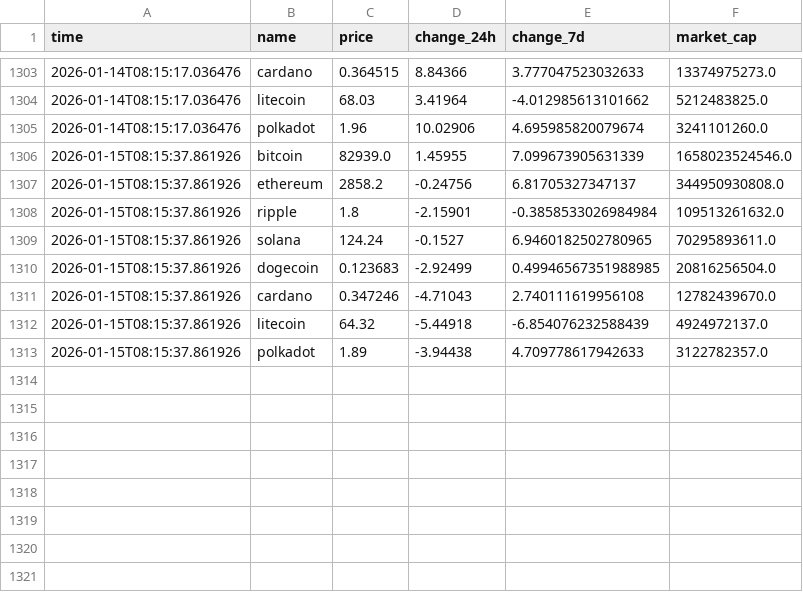
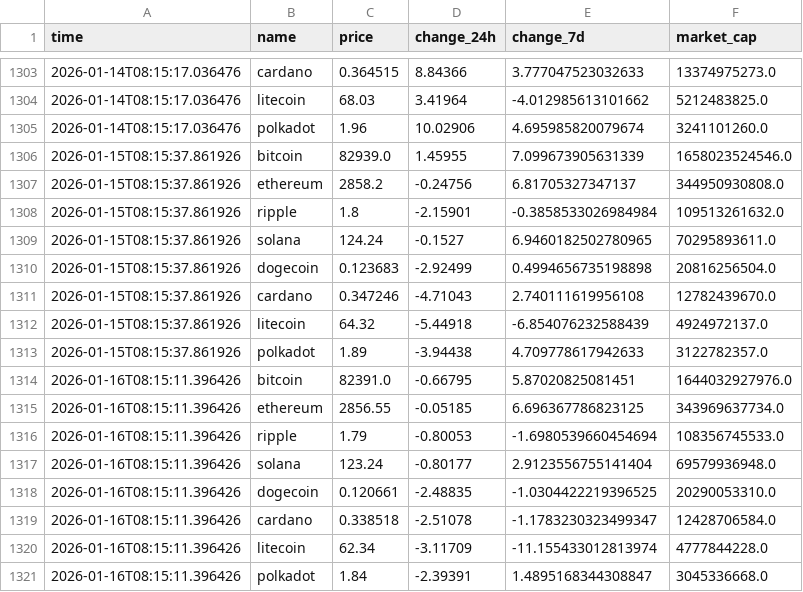
Before and after one commit to thomasctn/Dashboard, a CSV file: crypto_data.csv, drawn as a sheet; only a part is shown, gaps mark what is left out.

```diff
--- a/crypto_data.csv
+++ b/crypto_data.csv
@@ -1309,3 +1309,3 @@ time,name,price,change_24h,change_7d,market_cap
 2026-01-15T08:15:37.861926,solana,124.24,-0.1527,6.9460182502780965,70295893611.0
-2026-01-15T08:15:37.861926,dogecoin,0.123683,-2.92499,0.49946567351988985,20816256504.0
+2026-01-15T08:15:37.861926,dogecoin,0.123683,-2.92499,0.4994656735198898,20816256504.0
 2026-01-15T08:15:37.861926,cardano,0.347246,-4.71043,2.740111619956108,12782439670.0
@@ -1313 +1313,9 @@ time,name,price,change_24h,change_7d,market_cap
 2026-01-15T08:15:37.861926,polkadot,1.89,-3.94438,4.709778617942633,3122782357.0
+2026-01-16T08:15:11.396426,bitcoin,82391.0,-0.66795,5.87020825081451,1644032927976.0
+2026-01-16T08:15:11.396426,ethereum,2856.55,-0.05185,6.696367786823125,343969637734.0
+2026-01-16T08:15:11.396426,ripple,1.79,-0.80053,-1.6980539660454694,108356745533.0
+2026-01-16T08:15:11.396426,solana,123.24,-0.80177,2.9123556755141404,69579936948.0
+2026-01-16T08:15:11.396426,dogecoin,0.120661,-2.48835,-1.0304422219396525,20290053310.0
+2026-01-16T08:15:11.396426,cardano,0.338518,-2.51078,-1.1783230323499347,12428706584.0
+2026-01-16T08:15:11.396426,litecoin,62.34,-3.11709,-11.155433012813974,4777844228.0
+2026-01-16T08:15:11.396426,polkadot,1.84,-2.39391,1.4895168344308847,3045336668.0
```
Also changed, not shown: 1 other file.
